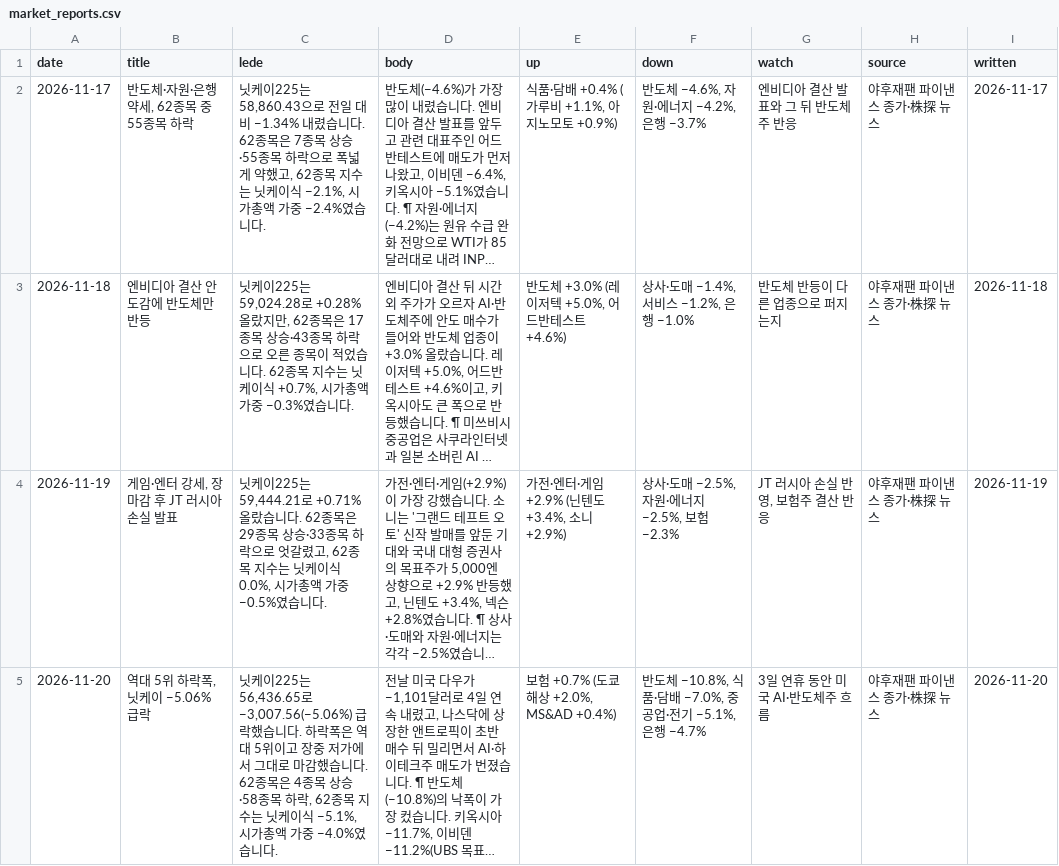
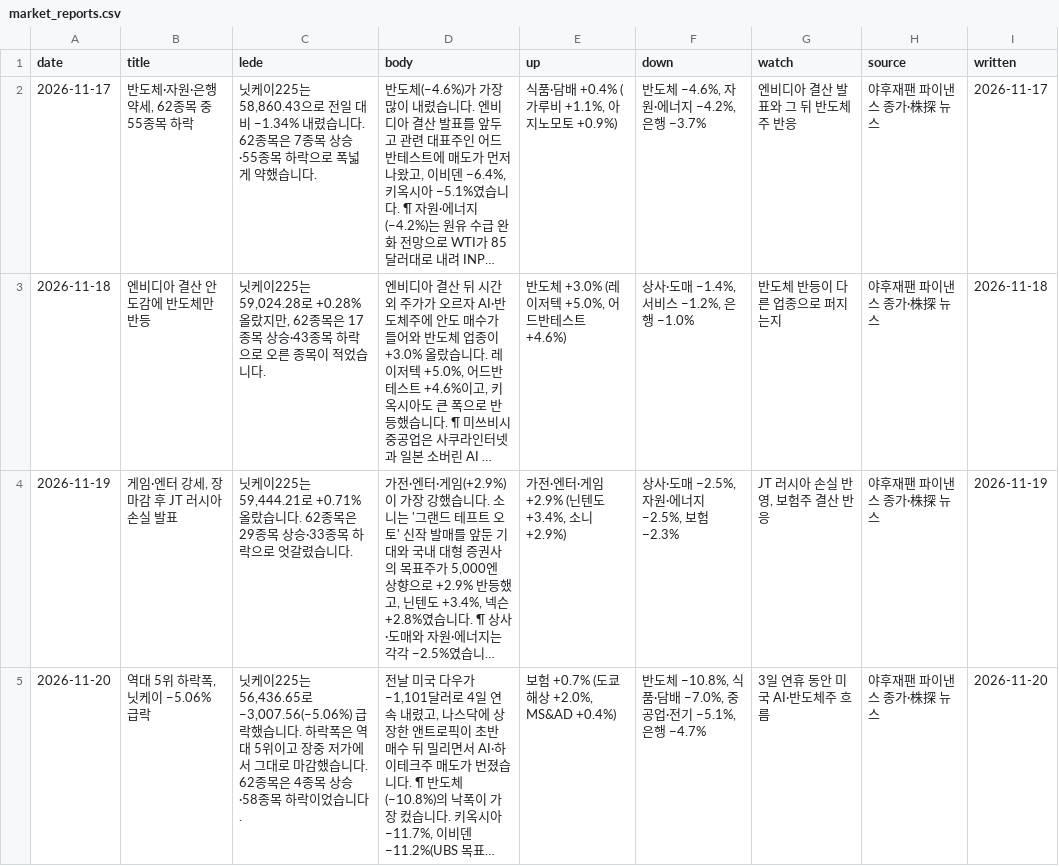
Before and after one commit to ppsy0478-maker/ppsy0478-maker.github.io, a CSV file: dashboard/data/market_reports.csv, drawn as a sheet; only a part is shown; long unchanged cells end in …; the diff covers the shown part only; the diff names each change by its address in the sheet, - before the commit and + after, or states it on an @@ line.

```diff
--- a/dashboard/data/market_reports.csv
+++ b/dashboard/data/market_reports.csv
-C2 (lede): …게 약했고, 62종목 지수는 닛케이식 −2.1%, 시가총액 가중 −2.4%였습니다.
+C2 (lede): …게 약했습니다.
-C3 (lede): …습니다. 62종목 지수는 닛케이식 +0.7%, 시가총액 가중 −0.3%였습니다.
+C3 (lede): …습니다.
-C4 (lede): …엇갈렸고, 62종목 지수는 닛케이식 0.0%, 시가총액 가중 −0.5%였습니다.
+C4 (lede): …엇갈렸습니다.
-C5 (lede): …목 하락, 62종목 지수는 닛케이식 −5.1%, 시가총액 가중 −4.0%였습니다.
+C5 (lede): …목 하락이었습니다.
```
Also changed, not shown: 5 edited cells elsewhere in this file, 5 other files.
